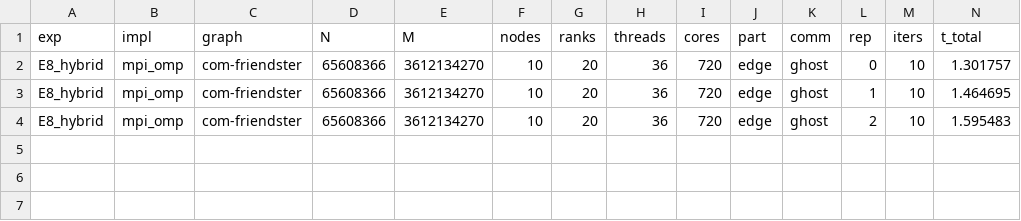
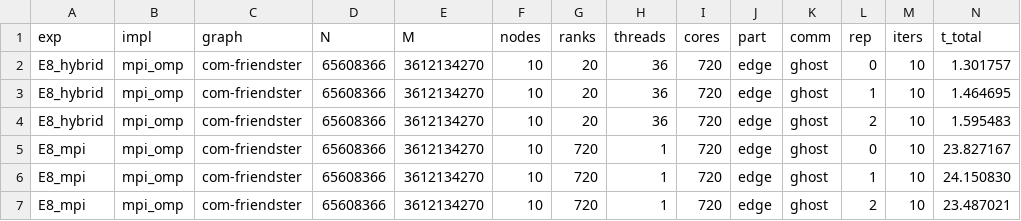
Before and after one commit to yespiggy/Project3, a CSV file: results_final/split_fr_n10.csv, drawn as a sheet; only a part is shown; rows hold the shown columns only; the diff names each change by its address in the sheet, - before the commit and + after, or states it on an @@ line.

```diff
--- a/results_final/split_fr_n10.csv
+++ b/results_final/split_fr_n10.csv
+row 5: E8_mpi | mpi_omp | com-friendster | 65608366 | 3612134270 | 10 | 720 | 1 | 720 | edge | ghost | 0 | 10 | 23.827167
+row 6: E8_mpi | mpi_omp | com-friendster | 65608366 | 3612134270 | 10 | 720 | 1 | 720 | edge | ghost | 1 | 10 | 24.150830
+row 7: E8_mpi | mpi_omp | com-friendster | 65608366 | 3612134270 | 10 | 720 | 1 | 720 | edge | ghost | 2 | 10 | 23.487021
```
Also changed, not shown: results_final/split_fr_n8.csv, results_final/split_lj_n8.csv, 24 other files.
